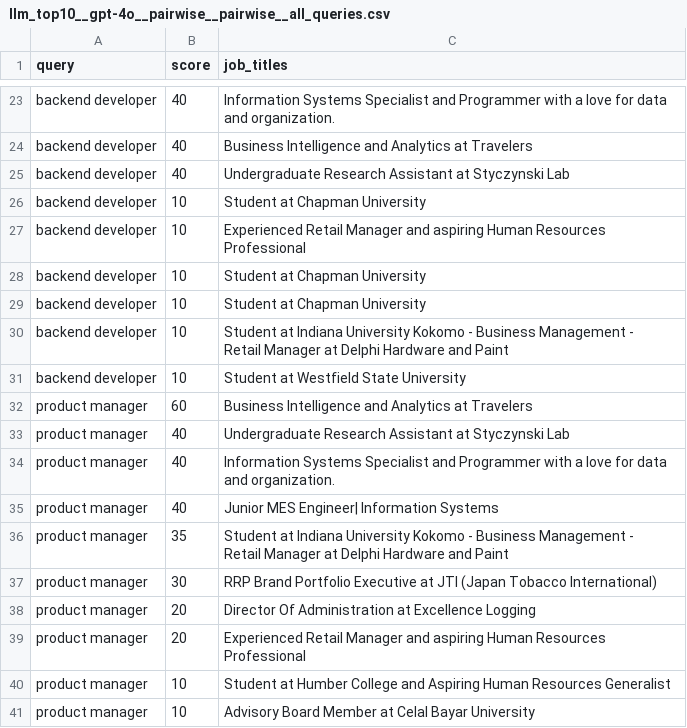
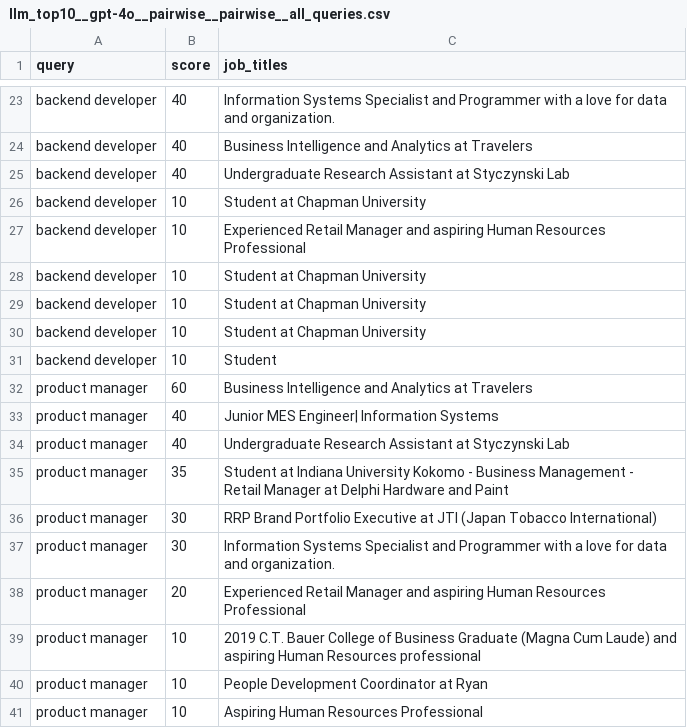
Before and after one commit to FederCO23/Potential_Talents_-_Yc1Y0PqXJsbGtBoy, a CSV file: outputs/llm/llm_top10__gpt-4o__pairwise__pairwise__all_queries.csv, drawn as a sheet; only a part is shown, gaps mark what is left out; the diff covers the shown part only.

```diff
--- a/outputs/llm/llm_top10__gpt-4o__pairwise__pairwise__all_queries.csv
+++ b/outputs/llm/llm_top10__gpt-4o__pairwise__pairwise__all_queries.csv
@@ -29,9 +30,7 @@ backend developer,10,Student at Chapman University
 backend developer,10,Student at Chapman University
-backend developer,10,"Student at Indiana University Kokomo - Business Management -
-Retail Manager at Delphi Hardware and Paint"
-backend developer,10,Student at Westfield State University
+backend developer,10,Student at Chapman University
+backend developer,10,Student
 product manager,60,Business Intelligence and Analytics at Travelers
+product manager,40,Junior MES Engineer| Information Systems
 product manager,40,Undergraduate Research Assistant at Styczynski Lab
-product manager,40,Information Systems Specialist and Programmer with a love for data and organization.
-product manager,40,Junior MES Engineer| Information Systems
 product manager,35,"Student at Indiana University Kokomo - Business Management -
@@ -39,5 +38,6 @@ Retail Manager at Delphi Hardware and Paint"
 product manager,30,RRP Brand Portfolio Executive at JTI (Japan Tobacco International)
-product manager,20,Director Of Administration at Excellence Logging
+product manager,30,Information Systems Specialist and Programmer with a love for data and organization.
 product manager,20,Experienced Retail Manager and aspiring Human Resources Professional
-product manager,10,Student at Humber College and Aspiring Human Resources Generalist
-product manager,10,Advisory Board Member at Celal Bayar University
+product manager,10,2019 C.T. Bauer College of Business Graduate (Magna Cum Laude) and aspiring Human Resources professional
+product manager,10,People Development Coordinator at Ryan
+product manager,10,Aspiring Human Resources Professional
```
Also changed, not shown: 3 added rows, 3 removed rows, 3 moved rows and 3 edited cells elsewhere in this file, outputs/llm/llm_top10__grok-4-fast__pairwise__all_queries.csv, outputs/llm/llm_top10__kimi-k2-0905-preview__listwise__all_queries.csv.
